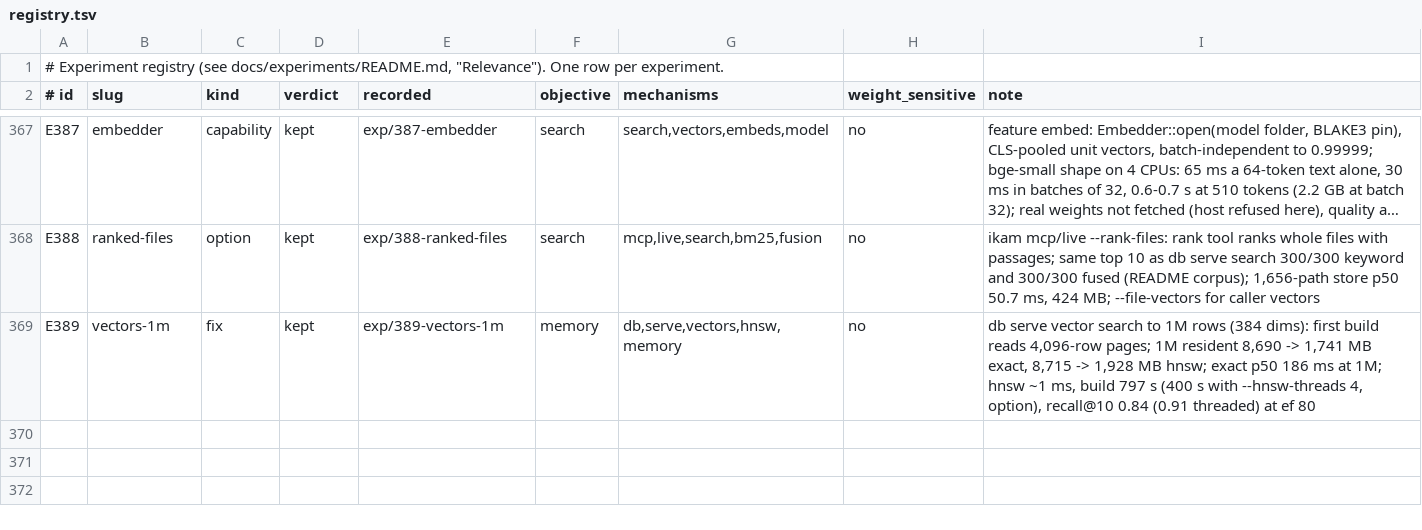
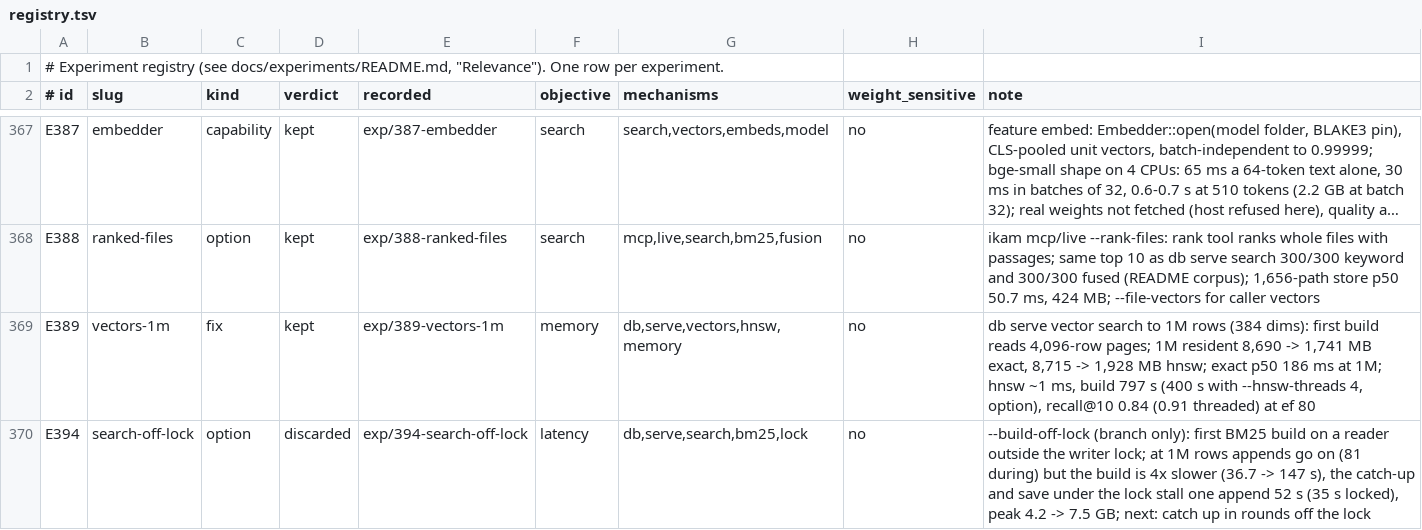
Before and after one commit to han-so1omon/ikam, a TSV file: docs/experiments/registry.tsv, drawn as a sheet; only a part is shown, gaps mark what is left out; long unchanged cells end in ….

```diff
--- a/docs/experiments/registry.tsv
+++ b/docs/experiments/registry.tsv
@@ -369 +369,2 @@ E388	ranked-files	option	kept	exp/388-ranked-files	search	mcp,live,search,bm25,f
 E389	vectors-1m	fix	kept	exp/389-vectors-1m	memory	db,serve,vectors,hnsw,memory	no	db serve vector search to 1M rows (384 dims): first build reads 4,096-row pages; 1M resident 8,690 -> 1,741 MB exact, 8,715 -> 1,928 MB hnsw; exact p50 186 ms at 1M; hnsw ~1 ms, build 797 s (400 s with --hnsw-threads 4, option), recall@10 0.84 (0.91 threaded) at ef 80
+E394	search-off-lock	option	discarded	exp/394-search-off-lock	latency	db,serve,search,bm25,lock	no	--build-off-lock (branch only): first BM25 build on a reader outside the writer lock; at 1M rows appends go on (81 during) but the build is 4x slower (36.7 -> 147 s), the catch-up and save under the lock stall one append 52 s (35 s locked), peak 4.2 -> 7.5 GB; next: catch up in rounds off the lock
```
Also changed, not shown: 5 other files.
